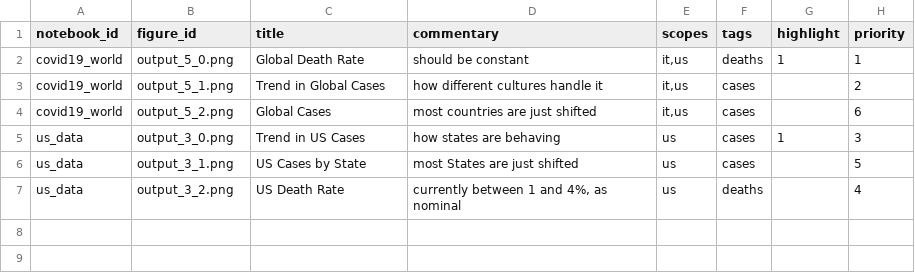
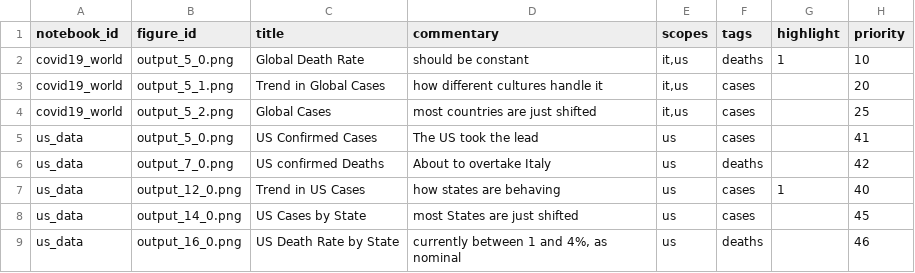
Before and after one commit to Covid-Analytics/covidanalytics.org, a CSV file: website/backend-converter/figures-meta.csv, drawn as a sheet.

Commit message:
update strings

```diff
--- a/website/backend-converter/figures-meta.csv
+++ b/website/backend-converter/figures-meta.csv
@@ -1,7 +1,9 @@
 notebook_id,figure_id,title,commentary,scopes,tags,highlight,priority
-covid19_world,output_5_0.png,Global Death Rate,should be constant,"it,us",deaths,1,1
-covid19_world,output_5_1.png,Trend in Global Cases,how different cultures handle it,"it,us",cases,,2
-covid19_world,output_5_2.png,Global Cases,most countries are just shifted,"it,us",cases,,6
-us_data,output_3_0.png,Trend in US Cases,how states are behaving,us,cases,1,3
-us_data,output_3_1.png,US Cases by State,most States are just shifted,us,cases,,5
-us_data,output_3_2.png,US Death Rate,"currently between 1 and 4%, as nominal",us,deaths,,4
+covid19_world,output_5_0.png,Global Death Rate,should be constant,"it,us",deaths,1,10
+covid19_world,output_5_1.png,Trend in Global Cases,how different cultures handle it,"it,us",cases,,20
+covid19_world,output_5_2.png,Global Cases,most countries are just shifted,"it,us",cases,,25
+us_data,output_5_0.png,US Confirmed Cases,The US took the lead,us,cases,,41
+us_data,output_7_0.png,US confirmed Deaths,About to overtake Italy,us,deaths,,42
+us_data,output_12_0.png,Trend in US Cases,how states are behaving,us,cases,1,40
+us_data,output_14_0.png,US Cases by State,most States are just shifted,us,cases,,45
+us_data,output_16_0.png,US Death Rate by State,"currently between 1 and 4%, as nominal",us,deaths,,46
```
